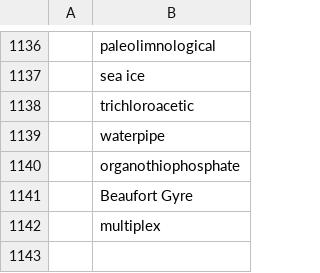
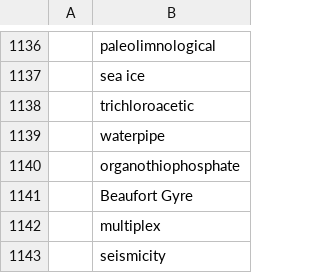
Before and after one commit to feedpapers/limnopapers, a CSV file: limnopapers/keywords.csv, drawn as a sheet; only a part is shown, gaps mark what is left out; the diff names each change by its address in the sheet, - before the commit and + after, or states it on an @@ line.

Commit message:
stash keywords [skip ci]

```diff
--- a/limnopapers/keywords.csv
+++ b/limnopapers/keywords.csv
+row 1143:  | seismicity
```
